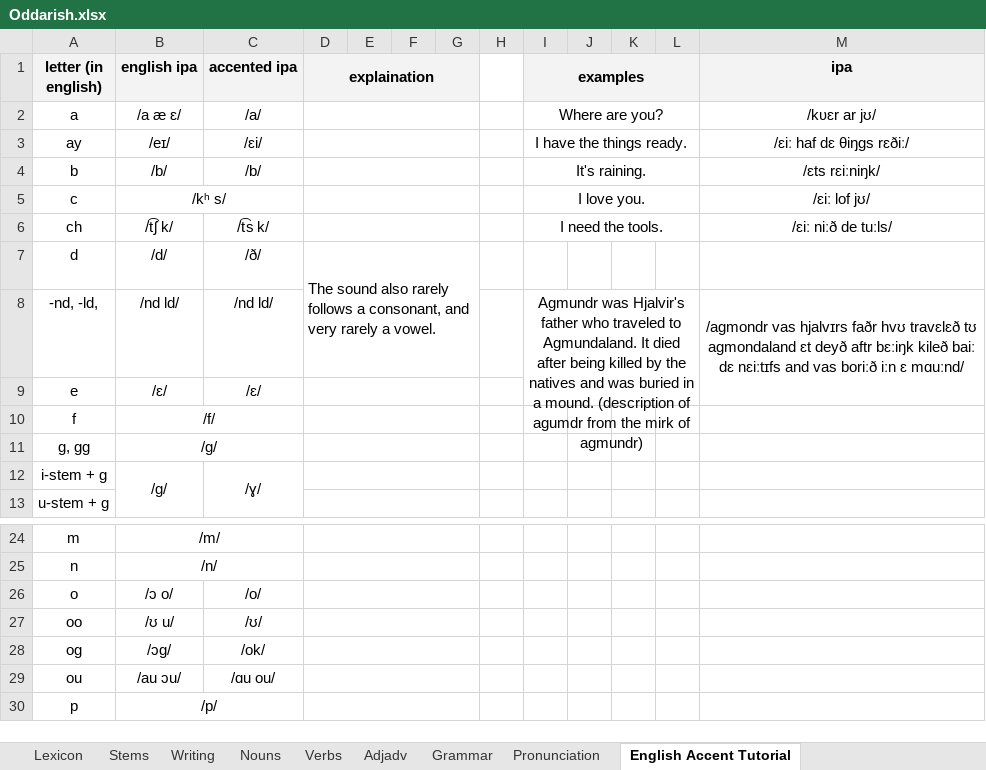
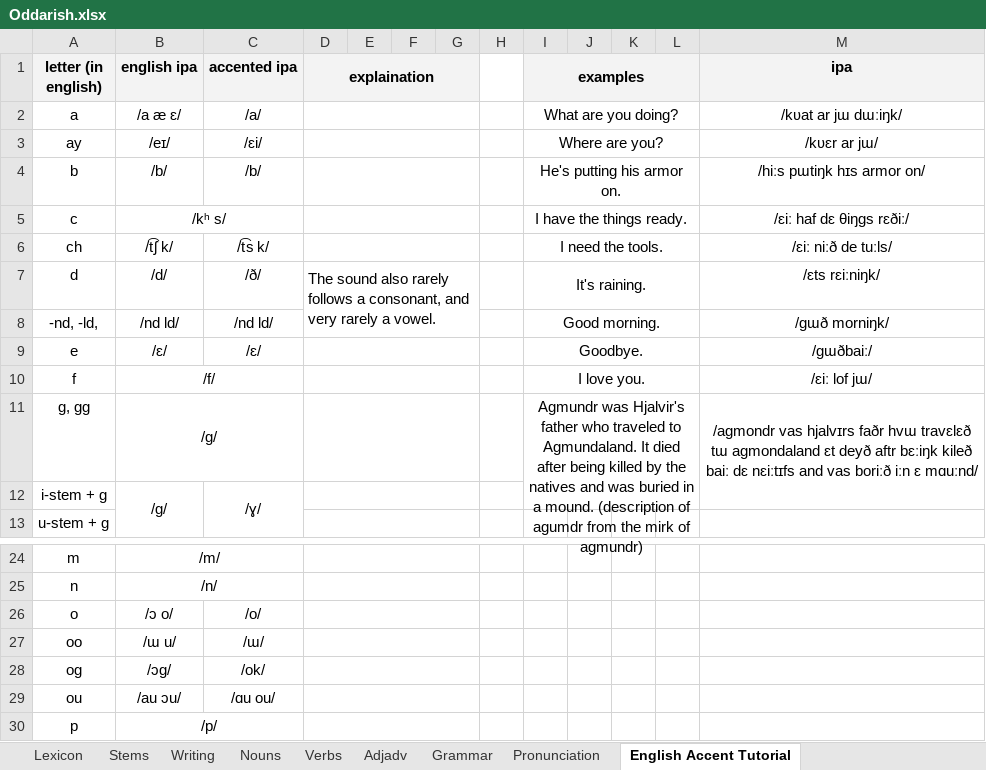
Before and after one commit to Oneo64/Aldraheimr, an Excel workbook: Literature/Languages/Oddarish.xlsx, sheet English Accent Tutorial, drawn as a sheet; only a part is shown, gaps mark what is left out; values as stored, in another font and other column widths than the file's, no borders; charts and pictures not drawn; the diff names each change by its address in the sheet, - before the commit and + after, or states it on an @@ line.

Commit message:
Update Oddarish.xlsx

```diff
--- a/Literature/Languages/Oddarish.xlsx (sheet English Accent Tutorial)
+++ b/Literature/Languages/Oddarish.xlsx (sheet English Accent Tutorial)
-I2 (examples): Where are you?
+I2 (examples): What are you doing?
-M2 (ipa): /kʋɛr ar jʊ/
+M2 (ipa): /kʋat ar jɯ dɯːiŋk/
-I3 (examples): I have the things ready.
+I3 (examples): Where are you?
-M3 (ipa): /ɛiː haf dɛ θiŋgs rɛðiː/
+M3 (ipa): /kʋɛr ar jɯ/
-I4 (examples): It's raining.
+I4 (examples): He's putting his armor on.
-M4 (ipa): /ɛts rɛiːniŋk/
+M4 (ipa): /hiːs pɯtiŋk hɪs armor on/
-I5 (examples): I love you.
+I5 (examples): I have the things ready.
-M5 (ipa): /ɛiː lof jʊ/
+M5 (ipa): /ɛiː haf dɛ θiŋgs rɛðiː/
-I7 (examples): (empty)
+I7 (examples): It's raining.
+I7:L7 merged
-M7 (ipa): (empty)
+M7 (ipa): /ɛts rɛiːniŋk/
-I8 (examples): Agmundr was Hjalvir's father who traveled to Agmundaland. It died after being killed by the natives and was buried in a mound. (description of agumdr from the mirk of agmundr)
+I8 (examples): Good morning.
-I8:L9 merged
+I8:L8 merged
-M8 (ipa): /agmondr vas hjalvɪrs faðr hvʊ travɛlɛð tʊ agmondaland ɛt deyð aftr bɛːiŋk kileð baiː dɛ nɛiːtɪfs and vas boriːð iːn ɛ mɑuːnd/
+M8 (ipa): /gɯð morniŋk/
-M8:M9 merged
-I9 (examples): (empty)
+I9 (examples): Goodbye.
+I9:L9 merged
-M9 (ipa): (empty)
+M9 (ipa): /gɯðbaiː/
-I10 (examples): (empty)
+I10 (examples): I love you.
+I10:L10 merged
-M10 (ipa): (empty)
+M10 (ipa): /ɛiː lof jɯ/
-I11 (examples): (empty)
+I11 (examples): Agmundr was Hjalvir's father who traveled to Agmundaland. It died after being killed by the natives and was buried in a mound. (description of agumdr from the mirk of agmundr)
+I11:L12 merged
-M11 (ipa): (empty)
+M11 (ipa): /agmondr vas hjalvɪrs faðr hvɯ travɛlɛð tɯ agmondaland ɛt deyð aftr bɛːiŋk kileð baiː dɛ nɛiːtɪfs and vas boriːð iːn ɛ mɑuːnd/
+M11:M12 merged
-B27 (english ipa): /ʊ u/
+B27 (english ipa): /ɯ u/
-C27 (accented ipa): /ʊ/
+C27 (accented ipa): /ɯ/
```
Also changed, not shown: sheet Pronunciation.
